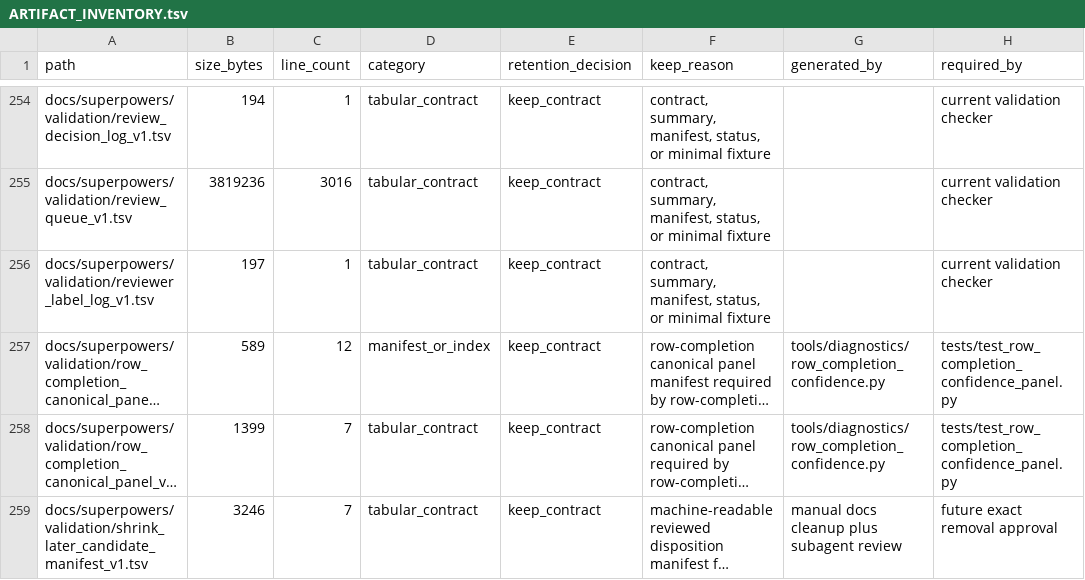
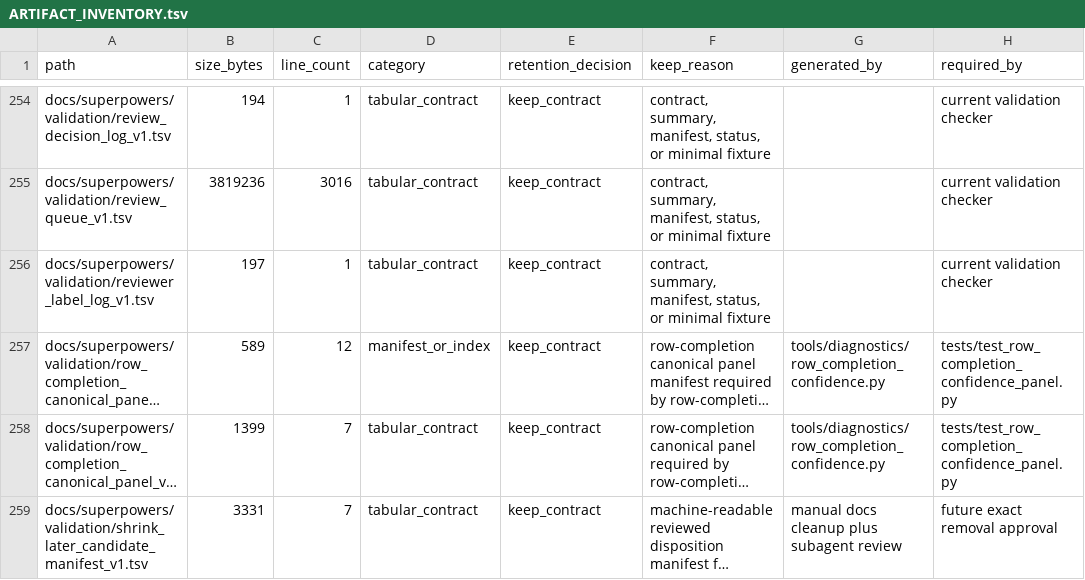
Before and after one commit to Chao-hu-Lab/XIC_Extractor, a TSV file: docs/superpowers/validation/ARTIFACT_INVENTORY.tsv, drawn as a sheet; only a part is shown, gaps mark what is left out; long unchanged cells end in …; the diff covers the shown part only; the diff names each change by its address in the sheet, - before the commit and + after, or states it on an @@ line.

```diff
--- a/docs/superpowers/validation/ARTIFACT_INVENTORY.tsv
+++ b/docs/superpowers/validation/ARTIFACT_INVENTORY.tsv
-B259 (size_bytes): 3246
+B259 (size_bytes): 3331
```
Also changed, not shown: 4 edited cells elsewhere in this file, docs/superpowers/validation/shrink_later_candidate_manifest_v1.tsv, 2 other files.
